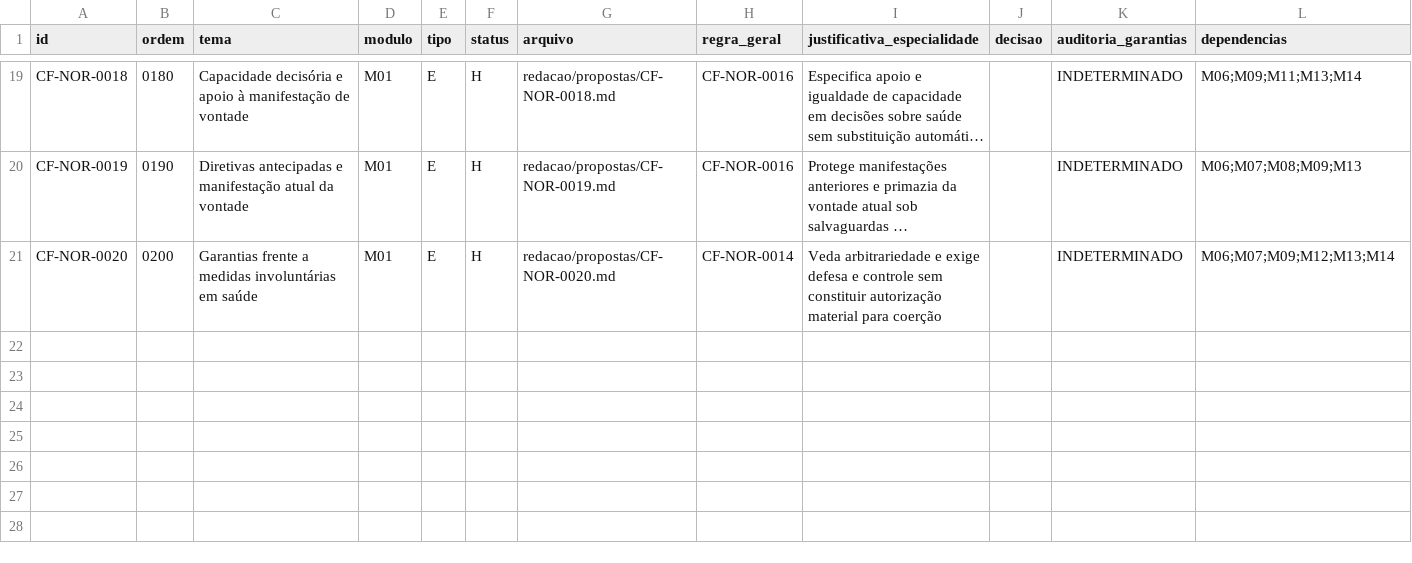
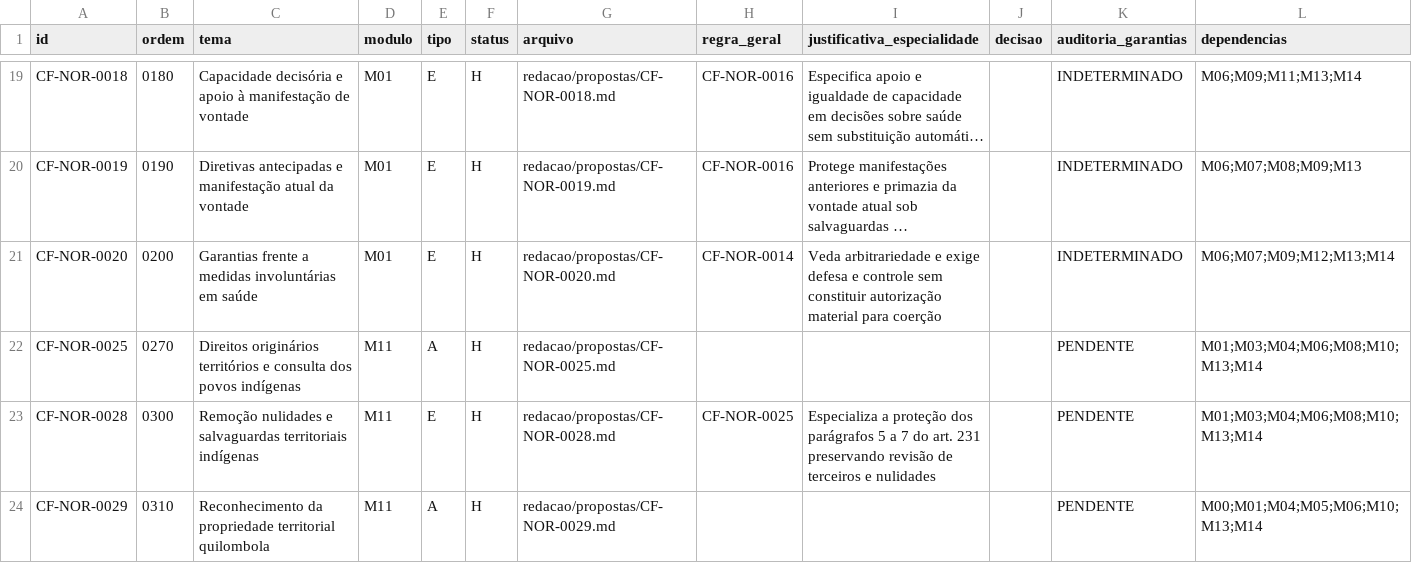
Before and after one commit to raphaelpetta/modernizacao-constitucional-brasileira, a CSV file: redacao/indice.csv, drawn as a sheet; only a part is shown, gaps mark what is left out; long unchanged cells end in …; the diff names each change by its address in the sheet, - before the commit and + after, or states it on an @@ line.

Commit message:
feat(M11,H): isolate indigenous and quilombola guarantees with ADCT68 R3 audit

```diff
--- a/redacao/indice.csv
+++ b/redacao/indice.csv
+row 22: CF-NOR-0025 | 0270 | Direitos originários territórios e consulta dos povos indígenas | M11 | A | H | redacao/propostas/CF-NOR-0025.md |  |  |  | PENDENTE | M01;M03;M04;M06;M08;M10;M13;M14
+row 23: CF-NOR-0028 | 0300 | Remoção nulidades e salvaguardas territoriais indígenas | M11 | E | H | redacao/propostas/CF-NOR-0028.md | CF-NOR-0025 | Especializa a proteção dos parágrafos 5 a 7 do art. 231 preservando revisão de terceiros e nulidades |  | PENDENTE | M01;M03;M04;M06;M08;M10;M13;M14
+row 24: CF-NOR-0029 | 0310 | Reconhecimento da propriedade territorial quilombola | M11 | A | H | redacao/propostas/CF-NOR-0029.md |  |  |  | PENDENTE | M00;M01;M04;M05;M06;M10;M13;M14
```
Also changed, not shown: central/PAINEL_GERADO.csv, 7 other files.
